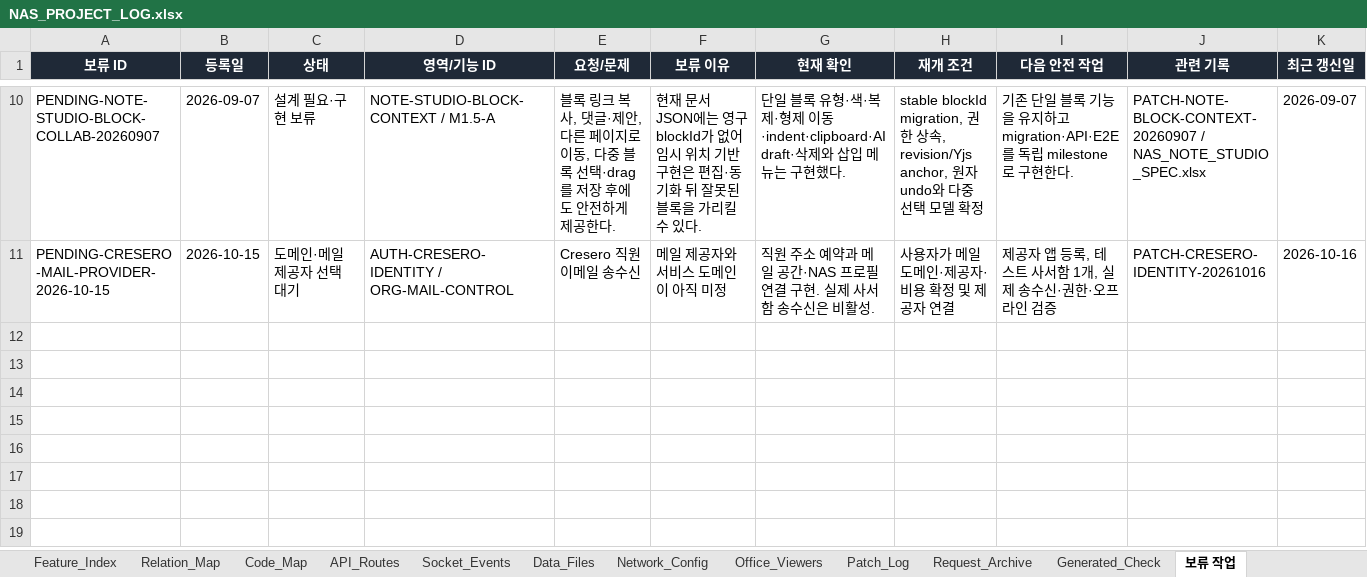
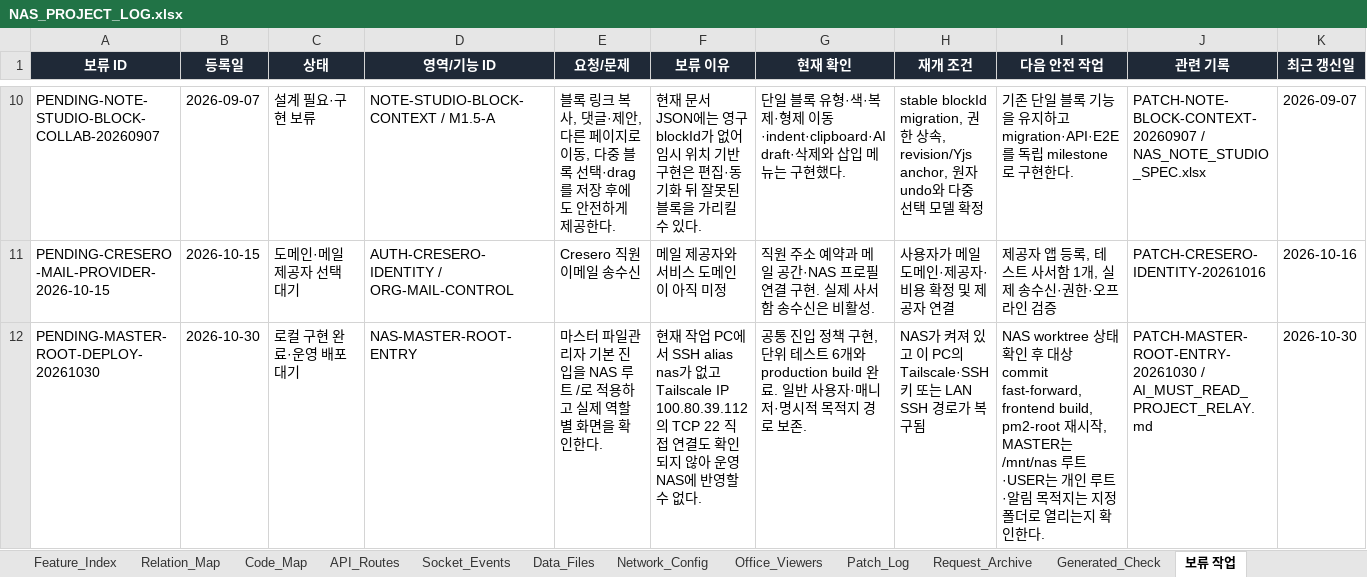
Before and after one commit to CLim020924/NAS_dev, an Excel workbook: docs/NAS_PROJECT_LOG.xlsx, sheet 보류 작업, drawn as a sheet; only a part is shown, gaps mark what is left out; values as stored, in another font and other column widths than the file's, no borders; conditional formats not drawn; the diff names each change by its address in the sheet, - before the commit and + after, or states it on an @@ line.

Commit message:
fix: open master file manager at NAS root

```diff
--- a/docs/NAS_PROJECT_LOG.xlsx (sheet 보류 작업)
+++ b/docs/NAS_PROJECT_LOG.xlsx (sheet 보류 작업)
+row 12: PENDING-MASTER-ROOT-DEPLOY-20261030 | 2026-10-30 | 로컬 구현 완료·운영 배포 대기 | NAS-MASTER-ROOT-ENTRY | 마스터 파일관리자 기본 진입을 NAS 루트 /로 적용하고 실제 역할별 화면을 확인한다. | 현재 작업 PC에서 SSH alias nas가 없고 Tailscale IP 100.80.39.112의 TCP 22 직접 연결도 확인되지 않아 운영 NAS에 반영할 수 없다. | 공통 진입 정책 구현, 단위 테스트 6개와 production build 완료. 일반 사용자·매니저·명시적 목적지 경로 보존. | NAS가 켜져 있고 이 PC의 Tailscale·SSH 키 또는 LAN SSH 경로가 복구됨 | NAS worktree 상태 확인 후 대상 commit fast-forward, frontend build, pm2-root 재시작, MASTER는 /mnt/nas 루트·USER는 개인 루트·알림 목적지는 지정 폴더로 열리는지 확인한다. | PATCH-MASTER-ROOT-ENTRY-20261030 / AI_MUST_READ_PROJECT_RELAY.md | 2026-10-30
```
Also changed, not shown: sheet Patch_Log, sheet Generated_Check, sheet Feature_Index, sheet Relation_Map, sheet Do_Not_Break, sheet Code_Map, 1 more sheet, 6 other files.
